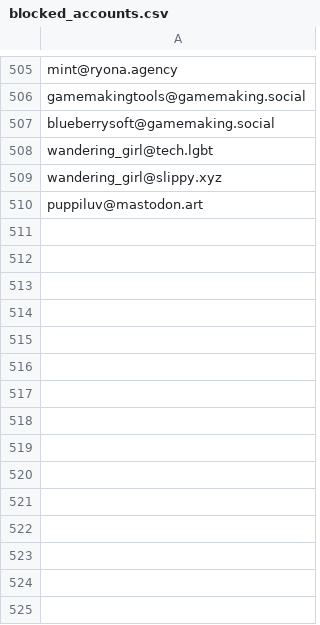
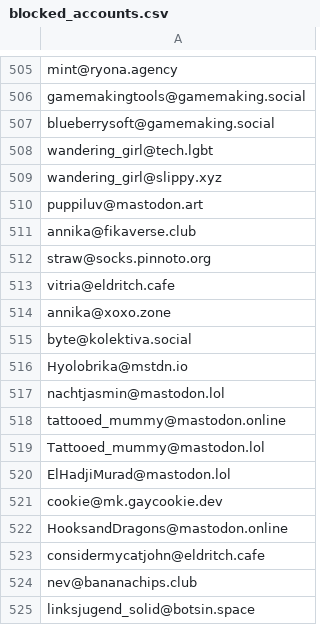
Before and after one commit to kromonos/userful_files, a CSV file: Mastodon blocks/blocked_accounts.csv, drawn as a sheet; only a part is shown, gaps mark what is left out.

```diff
--- a/Mastodon blocks/blocked_accounts.csv
+++ b/Mastodon blocks/blocked_accounts.csv
@@ -510 +510,16 @@ wandering_girl@slippy.xyz
 puppiluv@mastodon.art
+annika@fikaverse.club
+straw@socks.pinnoto.org
+vitria@eldritch.cafe
+annika@xoxo.zone
+byte@kolektiva.social
+Hyolobrika@mstdn.io
+nachtjasmin@mastodon.lol
+tattooed_mummy@mastodon.online
+Tattooed_mummy@mastodon.lol
+ElHadjiMurad@mastodon.lol
+cookie@mk.gaycookie.dev
+HooksandDragons@mastodon.online
+considermycatjohn@eldritch.cafe
+nev@bananachips.club
+linksjugend_solid@botsin.space
```
Also changed, not shown: Mastodon blocks/blocked_domains.csv, Mastodon blocks/fediblockers.csv.
